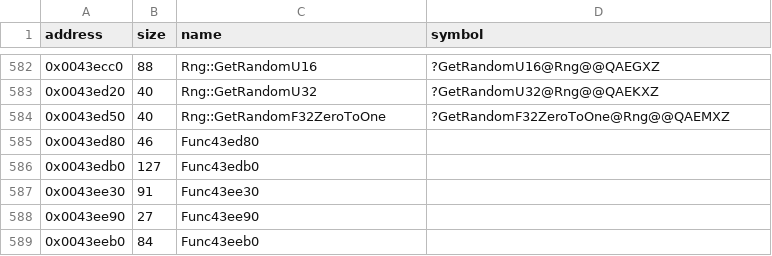
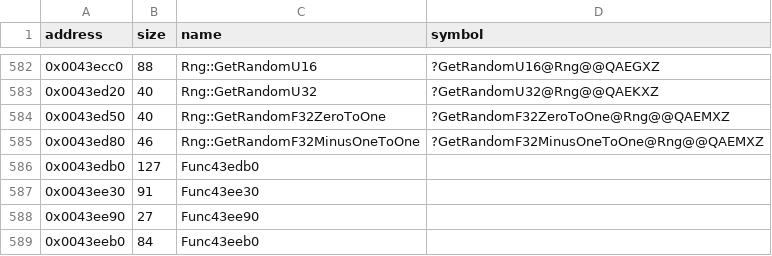
Before and after one commit to Cirno-Labs/th08, a CSV file: config/symbols.csv, drawn as a sheet; only a part is shown, gaps mark what is left out.

Commit message:
Decompile GetRandomF32MinusOneToOne (0x43ed80)
New in th08.

```diff
--- a/config/symbols.csv
+++ b/config/symbols.csv
@@ -584,3 +584,3 @@ address,size,name,symbol
 0x0043ed50,40,Rng::GetRandomF32ZeroToOne,?GetRandomF32ZeroToOne@Rng@@QAEMXZ
-0x0043ed80,46,Func43ed80,
+0x0043ed80,46,Rng::GetRandomF32MinusOneToOne,?GetRandomF32MinusOneToOne@Rng@@QAEMXZ
 0x0043edb0,127,Func43edb0,
```
Also changed, not shown: 3 other files.
